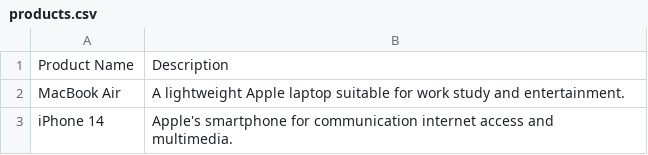
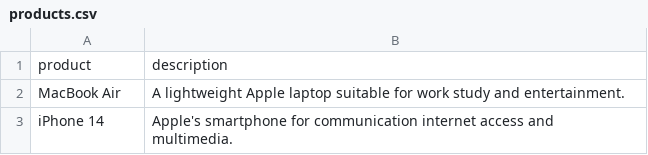
Before and after one commit to KausthubK/python_playground, a CSV file: text_semantic_search_onur/products.csv, drawn as a sheet; only a part is shown; removed rows and columns are numbered as before the commit, all else as after; the diff names each change by its address in the sheet, - before the commit and + after, or states it on an @@ line.

```diff
--- a/text_semantic_search_onur/products.csv
+++ b/text_semantic_search_onur/products.csv
-row 1: Product Name | Description
+row 1: product | description
```
Also changed, not shown: 9 other files.
